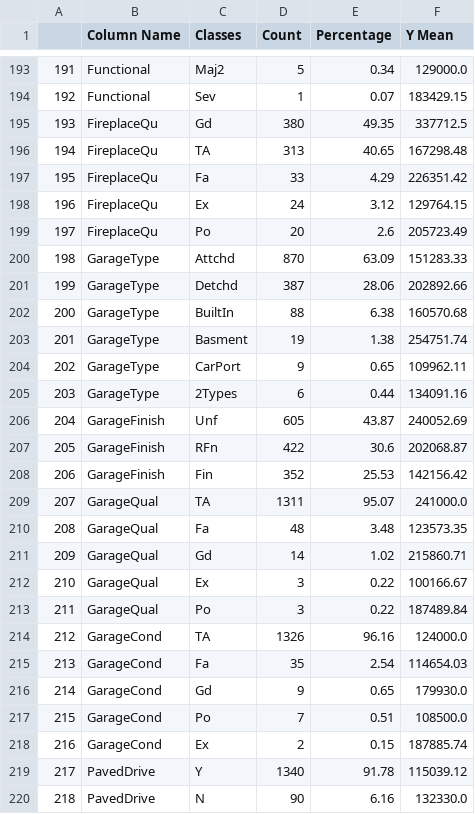
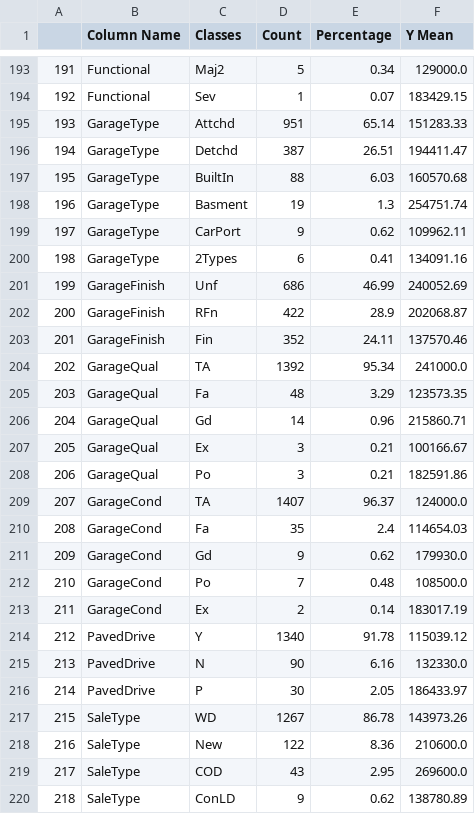
Before and after one commit to sumitmg/house-prices-advanced-regression-techniques, a CSV file: OUTPUT_FILES/categorical_class_means.csv, drawn as a sheet; only a part is shown, gaps mark what is left out; the shorter side is filled out with more unchanged rows; removed rows and columns are numbered as before the commit, all else as after; the diff covers the shown part only; the diff names each change by its address in the sheet, - before the commit and + after, or states it on an @@ line.

```diff
--- a/OUTPUT_FILES/categorical_class_means.csv
+++ b/OUTPUT_FILES/categorical_class_means.csv
-row 195: 193 | FireplaceQu | Gd | 380 | 49.35 | 337712.5
-row 196: 194 | FireplaceQu | TA | 313 | 40.65 | 167298.48
-row 197: 195 | FireplaceQu | Fa | 33 | 4.29 | 226351.42
-row 198: 196 | FireplaceQu | Ex | 24 | 3.12 | 129764.15
-row 199: 197 | FireplaceQu | Po | 20 | 2.6 | 205723.49
@@ column A renumbered from row 195 down @@
-D195 (Count): 870
+D195 (Count): 951
-E195 (Percentage): 63.09
+E195 (Percentage): 65.14
-E196 (Percentage): 28.06
+E196 (Percentage): 26.51
-F196 (Y Mean): 202892.66
+F196 (Y Mean): 194411.47
-E197 (Percentage): 6.38
+E197 (Percentage): 6.03
-E198 (Percentage): 1.38
+E198 (Percentage): 1.3
-E199 (Percentage): 0.65
+E199 (Percentage): 0.62
-E200 (Percentage): 0.44
+E200 (Percentage): 0.41
-D201 (Count): 605
+D201 (Count): 686
-E201 (Percentage): 43.87
+E201 (Percentage): 46.99
-E202 (Percentage): 30.6
+E202 (Percentage): 28.9
-E203 (Percentage): 25.53
+E203 (Percentage): 24.11
-F203 (Y Mean): 142156.42
+F203 (Y Mean): 137570.46
-D204 (Count): 1311
+D204 (Count): 1392
-E204 (Percentage): 95.07
+E204 (Percentage): 95.34
-E205 (Percentage): 3.48
+E205 (Percentage): 3.29
-E206 (Percentage): 1.02
+E206 (Percentage): 0.96
-E207:E208 (Percentage): 0.22
+E207:E208 (Percentage): 0.21
-F208 (Y Mean): 187489.84
+F208 (Y Mean): 182591.86
-D209 (Count): 1326
+D209 (Count): 1407
-E209 (Percentage): 96.16
+E209 (Percentage): 96.37
-E210 (Percentage): 2.54
+E210 (Percentage): 2.4
-E211 (Percentage): 0.65
+E211 (Percentage): 0.62
-E212 (Percentage): 0.51
+E212 (Percentage): 0.48
-E213 (Percentage): 0.15
+E213 (Percentage): 0.14
-F213 (Y Mean): 187885.74
+F213 (Y Mean): 183017.19
```
Also changed, not shown: 36 edited cells elsewhere in this file, 2 other files.
